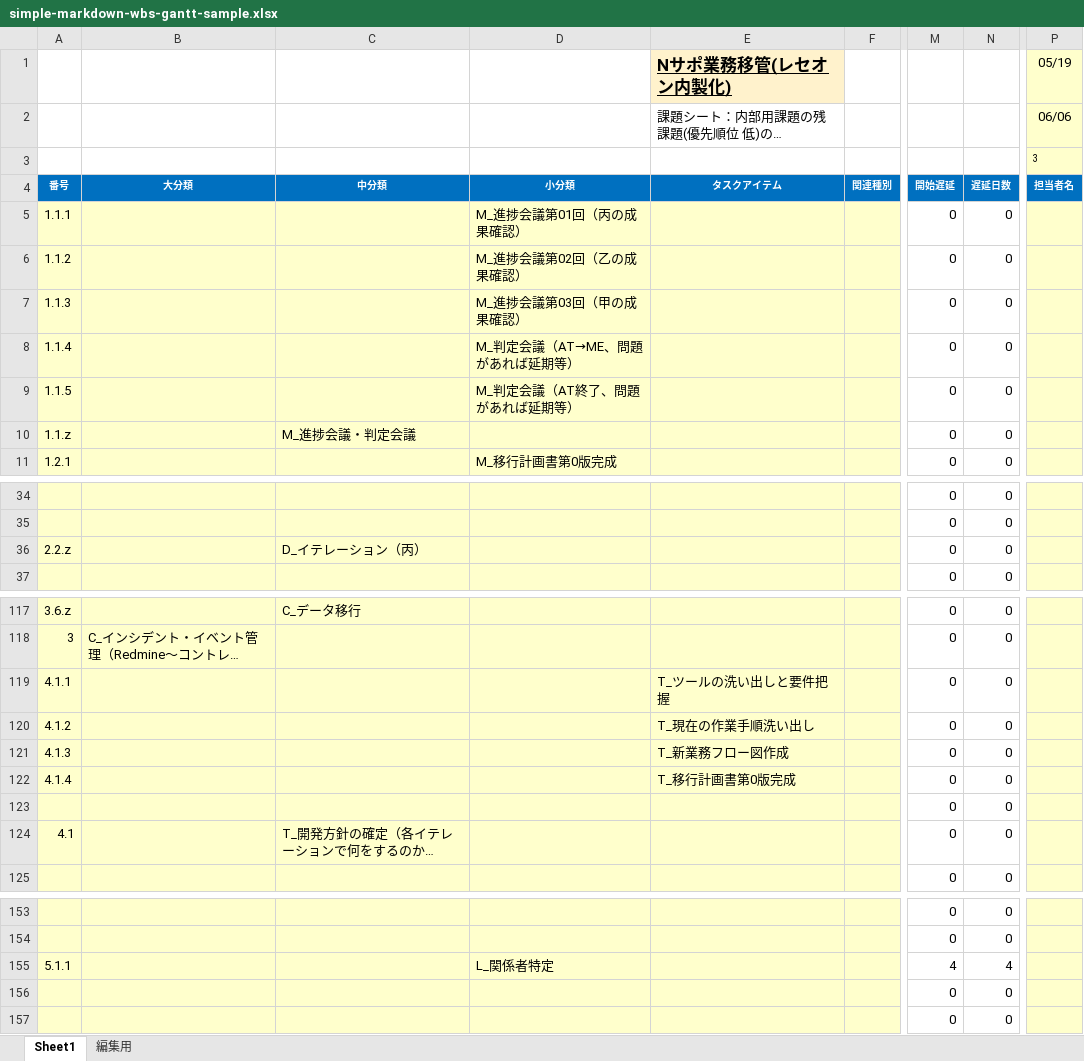
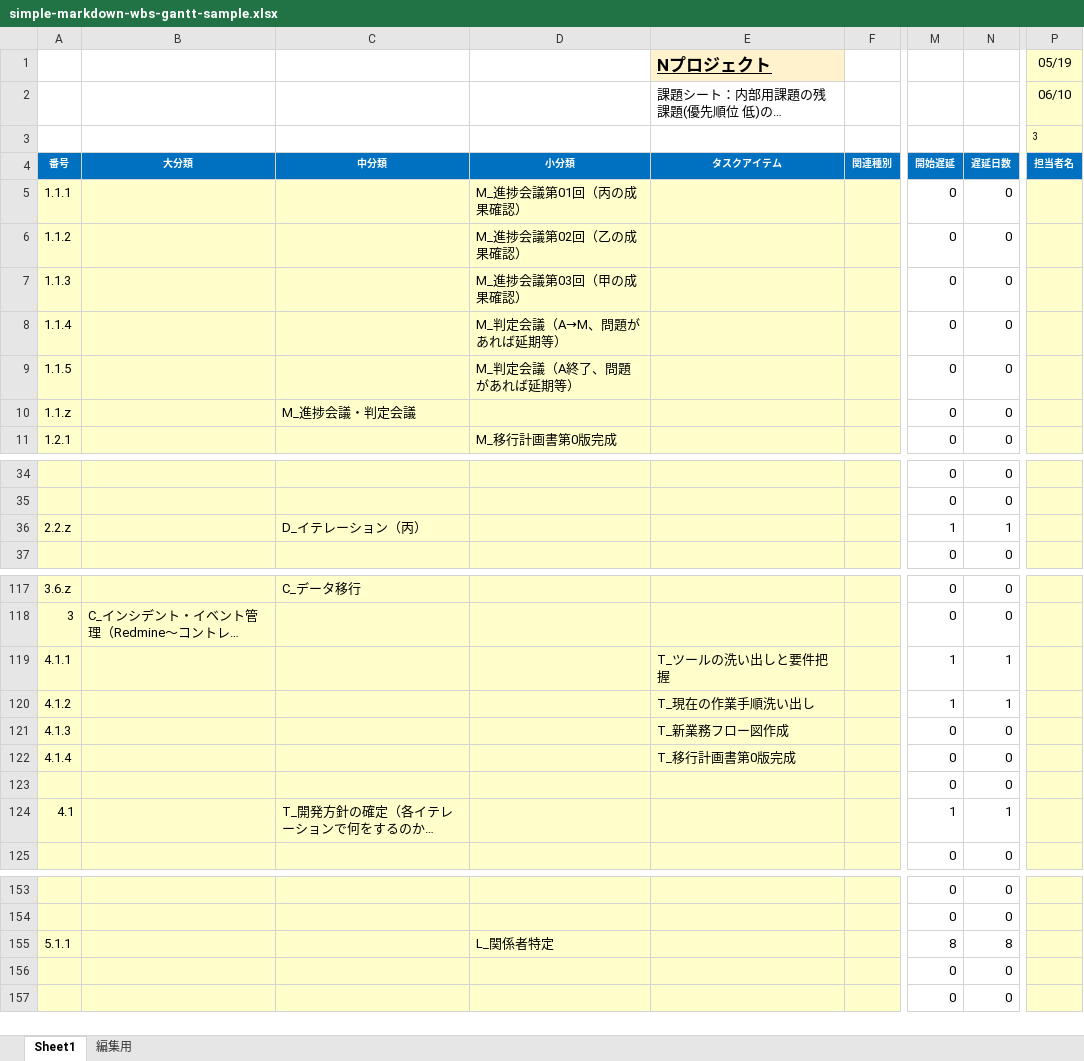
Before and after one commit to itlegacy/MD-WBS-Tools, an Excel workbook: samples/excel_examples/simple-markdown-wbs-gantt-sample.xlsx, sheet Sheet1, drawn as a sheet; only a part is shown, gaps mark what is left out; long unchanged cells end in …; values as stored, in another font and other column widths than the file's, no borders; charts and pictures and conditional formats not drawn; the diff covers the shown part only; the diff names each change by its address in the sheet, - before the commit and + after, or states it on an @@ line.

```diff
--- a/samples/excel_examples/simple-markdown-wbs-gantt-sample.xlsx (sheet Sheet1)
+++ b/samples/excel_examples/simple-markdown-wbs-gantt-sample.xlsx (sheet Sheet1)
-E1: Nサポ業務移管(レセオン内製化)
+E1: Nプロジェクト
-P2: 06/06
+P2: 06/10
-D8: M_判定会議（AT→ME、問題があれば延期等）
+D8: M_判定会議（A→M、問題があれば延期等）
-D9: M_判定会議（AT終了、問題があれば延期等）
+D9: M_判定会議（A終了、問題があれば延期等）
-M36: 0
+M36: 1
-N36: 0
+N36: 1
-M119:M120: 0
+M119:M120: 1
-N119:N120: 0
+N119:N120: 1
-M124: 0
+M124: 1
-N124: 0
+N124: 1
-M155: 4
+M155: 8
-N155: 4
+N155: 8
```
Also changed, not shown: 37 edited cells elsewhere in this sheet, sheet 編集用, formulas that keep their value, samples/excel_templates/simple-markdown-wbs-gantt-template.xlsx, 12 other files.
